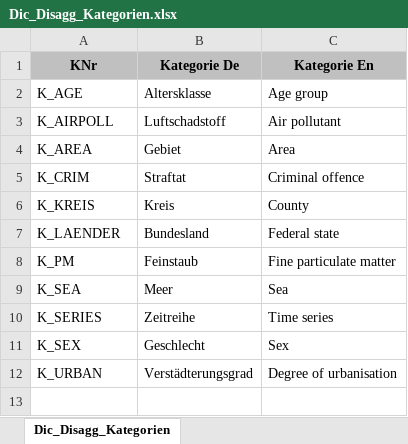
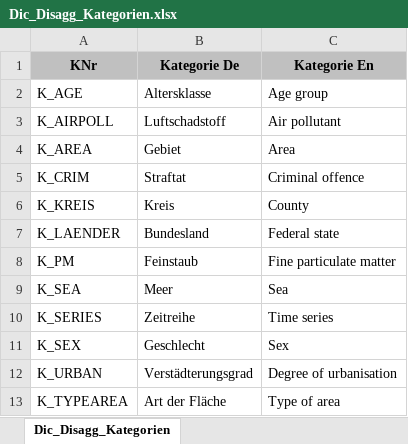
Before and after one commit to DnsUpgradeEnvironment/transfer, an Excel workbook: Dic_Disagg_Kategorien.xlsx, sheet Dic_Disagg_Kategorien, drawn as a sheet; values as stored, in another font and other column widths than the file's, no borders; the diff names each change by its address in the sheet, - before the commit and + after, or states it on an @@ line.

```diff
--- a/Dic_Disagg_Kategorien.xlsx (sheet Dic_Disagg_Kategorien)
+++ b/Dic_Disagg_Kategorien.xlsx (sheet Dic_Disagg_Kategorien)
+row 13: K_TYPEAREA | Art der Fläche | Type of area
```
Also changed, not shown: Dic_Disagg_Ausprägungen.xlsx, Dic_Einheit.xlsx, 2 other files.
